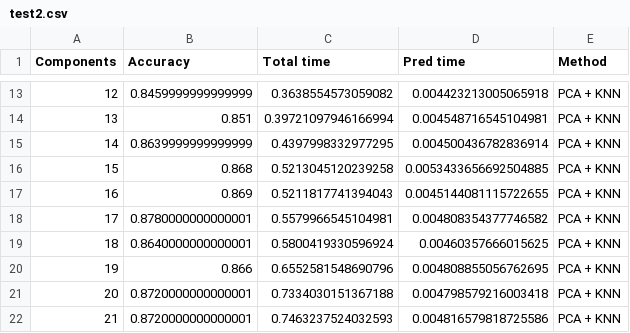
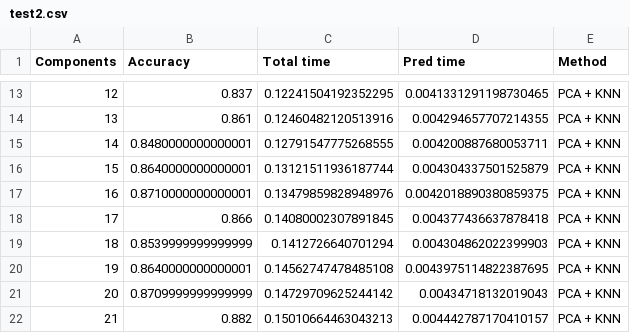
Before and after one commit to brianarrondo/metnum-tp2, a CSV file: notebooks/tests_csv/test2.csv, drawn as a sheet; only a part is shown, gaps mark what is left out; the diff covers the shown part only.

```diff
--- a/notebooks/tests_csv/test2.csv
+++ b/notebooks/tests_csv/test2.csv
@@ -13,10 +13,10 @@ Components,Accuracy,Total time,Pred time,Method
-12,0.8459999999999999,0.3638554573059082,0.004423213005065918,PCA + KNN
-13,0.851,0.39721097946166994,0.004548716545104981,PCA + KNN
-14,0.8639999999999999,0.4397998332977295,0.004500436782836914,PCA + KNN
-15,0.868,0.5213045120239258,0.0053433656692504885,PCA + KNN
-16,0.869,0.5211817741394043,0.0045144081115722655,PCA + KNN
-17,0.8780000000000001,0.5579966545104981,0.004808354377746582,PCA + KNN
-18,0.8640000000000001,0.5800419330596924,0.00460357666015625,PCA + KNN
-19,0.866,0.6552581548690796,0.004808855056762695,PCA + KNN
-20,0.8720000000000001,0.7334030151367188,0.004798579216003418,PCA + KNN
-21,0.8720000000000001,0.7463237524032593,0.004816579818725586,PCA + KNN
+12,0.837,0.12241504192352295,0.0041331291198730465,PCA + KNN
+13,0.861,0.12460482120513916,0.004294657707214355,PCA + KNN
+14,0.8480000000000001,0.12791547775268555,0.004200887680053711,PCA + KNN
+15,0.8640000000000001,0.13121511936187744,0.004304337501525879,PCA + KNN
+16,0.8710000000000001,0.13479859828948976,0.0042018890380859375,PCA + KNN
+17,0.866,0.14080002307891845,0.004377436637878418,PCA + KNN
+18,0.8539999999999999,0.1412726640701294,0.004304862022399903,PCA + KNN
+19,0.8640000000000001,0.14562747478485108,0.0043975114822387695,PCA + KNN
+20,0.8709999999999999,0.14729709625244142,0.00434718132019043,PCA + KNN
+21,0.882,0.15010664463043213,0.004442787170410157,PCA + KNN
```
Also changed, not shown: 56 edited cells elsewhere in this file, notebooks/tests_csv/test1.csv, notebooks/tests_csv/test3.csv, 3 other files.
